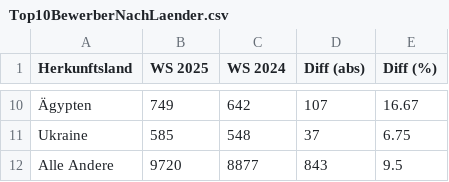
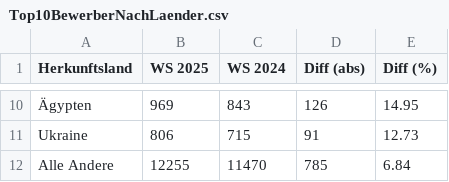
Before and after one commit to thoilene/ua_monitoring, a CSV file: Top10BewerberNachLaender.csv, drawn as a sheet; only a part is shown, gaps mark what is left out; the diff covers the shown part only; the diff names each change by its address in the sheet, - before the commit and + after, or states it on an @@ line.

```diff
--- a/Top10BewerberNachLaender.csv
+++ b/Top10BewerberNachLaender.csv
-B10 (WS 2025): 749
+B10 (WS 2025): 969
-C10 (WS 2024): 642
+C10 (WS 2024): 843
-D10 (Diff (abs)): 107
+D10 (Diff (abs)): 126
-E10 (Diff (%)): 16.67
+E10 (Diff (%)): 14.95
-B11 (WS 2025): 585
+B11 (WS 2025): 806
-C11 (WS 2024): 548
+C11 (WS 2024): 715
-D11 (Diff (abs)): 37
+D11 (Diff (abs)): 91
-E11 (Diff (%)): 6.75
+E11 (Diff (%)): 12.73
-B12 (WS 2025): 9720
+B12 (WS 2025): 12255
-C12 (WS 2024): 8877
+C12 (WS 2024): 11470
-D12 (Diff (abs)): 843
+D12 (Diff (abs)): 785
-E12 (Diff (%)): 9.5
+E12 (Diff (%)): 6.84
```
Also changed, not shown: 1 added row, 1 removed row and 28 edited cells elsewhere in this file, BewerberNachLaender.csv, antrag_nach_Eingangswoche_agg.csv, 3 other files.
